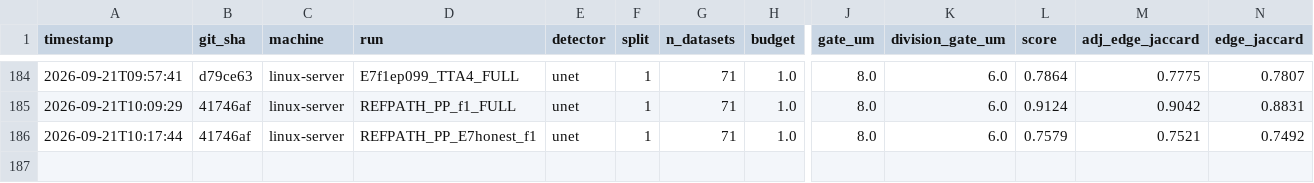
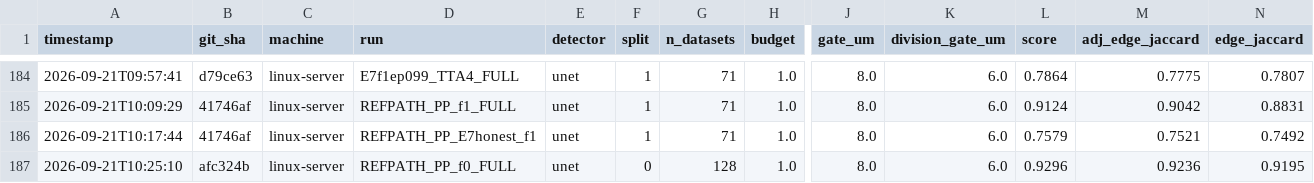
Before and after one commit to filipp-lotsmanov/Volt-biohub, a CSV file: experiments.csv, drawn as a sheet; only a part is shown, gaps mark what is left out; rows hold the shown columns only; the diff names each change by its address in the sheet, - before the commit and + after, or states it on an @@ line.

```diff
--- a/experiments.csv
+++ b/experiments.csv
+row 187: 2026-09-21T10:25:10 | afc324b | linux-server | REFPATH_PP_f0_FULL | unet | 0 | 128 | 1.0 | 8.0 | 6.0 | 0.9296 | 0.9236 | 0.9195
```
Also changed, not shown: 1 other file.
